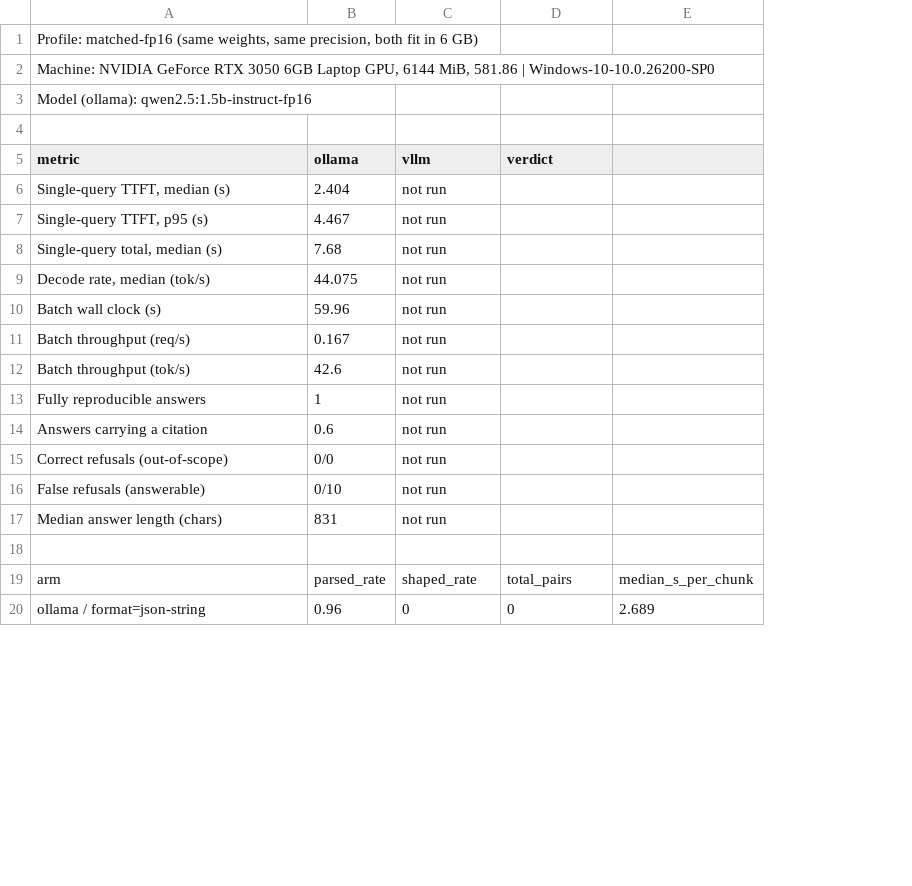
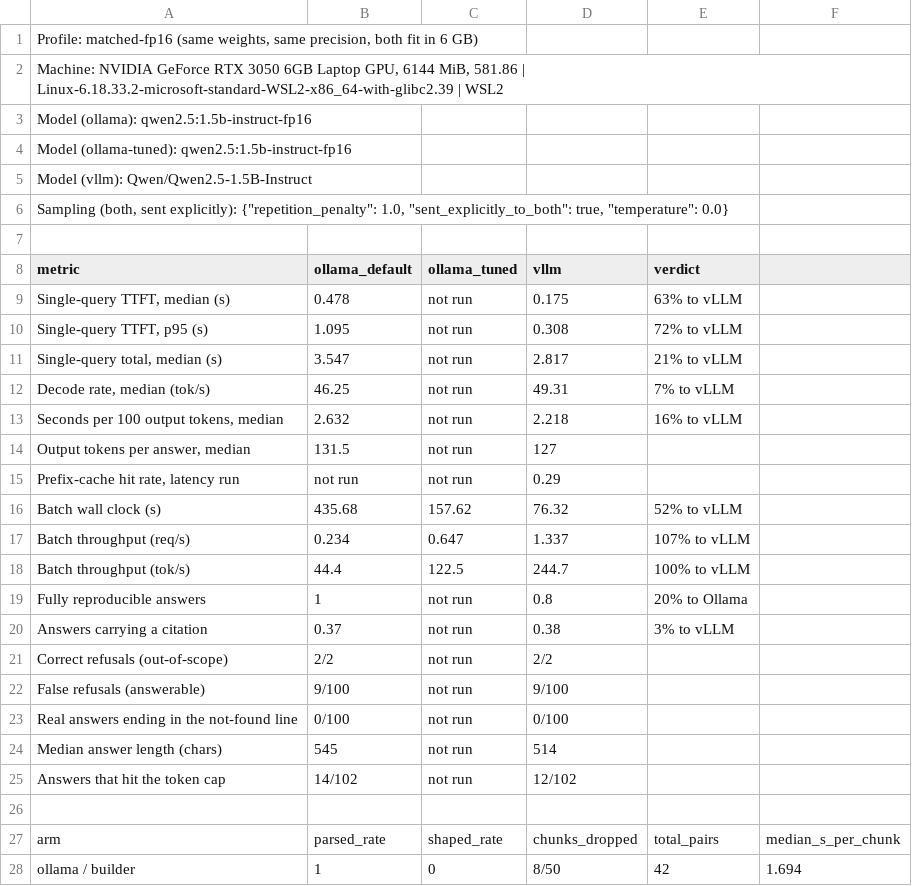
Before and after one commit to Anurag9557/SatelliteRAG, a CSV file: bench/results/comparison.csv, drawn as a sheet; only a part is shown; removed rows and columns are numbered as before the commit, all else as after; the diff covers the shown part only; the diff names each change by its address in the sheet, - before the commit and + after, or states it on an @@ line.

Commit message:
vLLM backend next to Ollama, grounding guard, serving benchmark
bench/ runs the same questions through both servers: latency, throughput, determinism, answer quality and structured output. Refusals are recounted from the saved answers with the strict rule. Only the comparison tables are tracked; per-run output holds generated answers.

```diff
--- a/bench/results/comparison.csv
+++ b/bench/results/comparison.csv
-column B (ollama), rows 6-19: 2.404 | 4.467 | 7.68 | 44.075 | 59.96 | 0.167 | 42.6 | 1 | 0.6 | 0/0 | 0/10 | 831 |  | parsed_rate
+column B (ollama_default), rows 9-12: 0.478 | 1.095 | 3.547 | 46.25; rows 16-22: 435.68 | 0.234 | 44.4 | 1 | 0.37 | 2/2 | 9/100; row 24: 545; row 27: parsed_rate
+column D (vllm), rows 9-12: 0.175 | 0.308 | 2.817 | 49.31; rows 16-22: 76.32 | 1.337 | 244.7 | 0.8 | 0.38 | 2/2 | 9/100; row 24: 514; row 27: chunks_dropped
-column E, row 19: median_s_per_chunk
+column F, row 27: median_s_per_chunk
-A2 (metric): …581.86 | Windows-10-10.0.26200-SP0
+A2 (metric): …581.86 | Linux-6.18.33.2-microsoft-standard-WSL2-x86_64-with-glibc2.39 | WSL2
+row 4: Model (ollama-tuned): qwen2.5:1.5b-instruct-fp16
+row 5: Model (vllm): Qwen/Qwen2.5-1.5B-Instruct
+row 6: Sampling (both, sent explicitly): {"repetition_penalty": 1.0, "sent_explicitly_to_both": true, "temperature": 0.0}
-C8: vllm
+C8: ollama_tuned
-E9 (verdict): (empty)
+E9 (verdict): 63% to vLLM
-E10 (verdict): (empty)
+E10 (verdict): 72% to vLLM
-E11 (verdict): (empty)
+E11 (verdict): 21% to vLLM
-E12 (verdict): (empty)
+E12 (verdict): 7% to vLLM
+row 13: Seconds per 100 output tokens, median | 2.632 | not run | 2.218 | 16% to vLLM
+row 14: Output tokens per answer, median | 131.5 | not run | 127
+row 15: Prefix-cache hit rate, latency run | not run | not run | 0.29
-C16 (ollama_tuned): not run
+C16 (ollama_tuned): 157.62
-E16 (verdict): (empty)
+E16 (verdict): 52% to vLLM
-C17 (ollama_tuned): not run
+C17 (ollama_tuned): 0.647
-E17 (verdict): (empty)
+E17 (verdict): 107% to vLLM
-C18 (ollama_tuned): not run
+C18 (ollama_tuned): 122.5
-E18 (verdict): (empty)
+E18 (verdict): 100% to vLLM
-E19 (verdict): (empty)
+E19 (verdict): 20% to Ollama
-E20 (verdict): (empty)
+E20 (verdict): 3% to vLLM
+row 23: Real answers ending in the not-found line | 0/100 | not run | 0/100
+row 25: Answers that hit the token cap | 14/102 | not run | 12/102
-row 20: ollama / format=json-string | 0.96 | 0 | 0 | 2.689
+row 28: ollama / builder | 1 | 0 | 8/50 | 42 | 1.694
```
Also changed, not shown: 1 added row and 1 edited cell elsewhere in this file, 34 other files.
